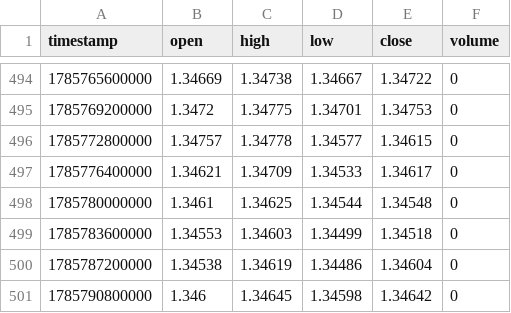
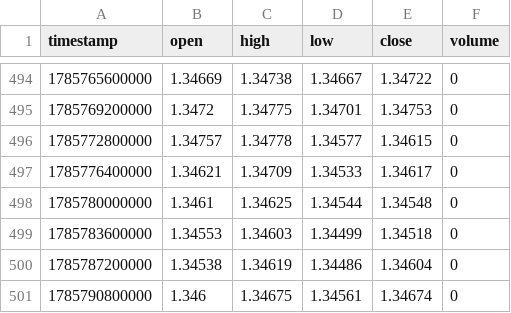
Before and after one commit to BErukky/supragent, a CSV file: .tmp/GBP_USD_1h.csv, drawn as a sheet; only a part is shown, gaps mark what is left out.

```diff
--- a/.tmp/GBP_USD_1h.csv
+++ b/.tmp/GBP_USD_1h.csv
@@ -500,2 +500,2 @@ timestamp,open,high,low,close,volume
 1785787200000,1.34538,1.34619,1.34486,1.34604,0
-1785790800000,1.346,1.34645,1.34598,1.34642,0
+1785790800000,1.346,1.34675,1.34561,1.34674,0
```
Also changed, not shown: .tmp/GBP_USD_4h.csv, 3 other files.
